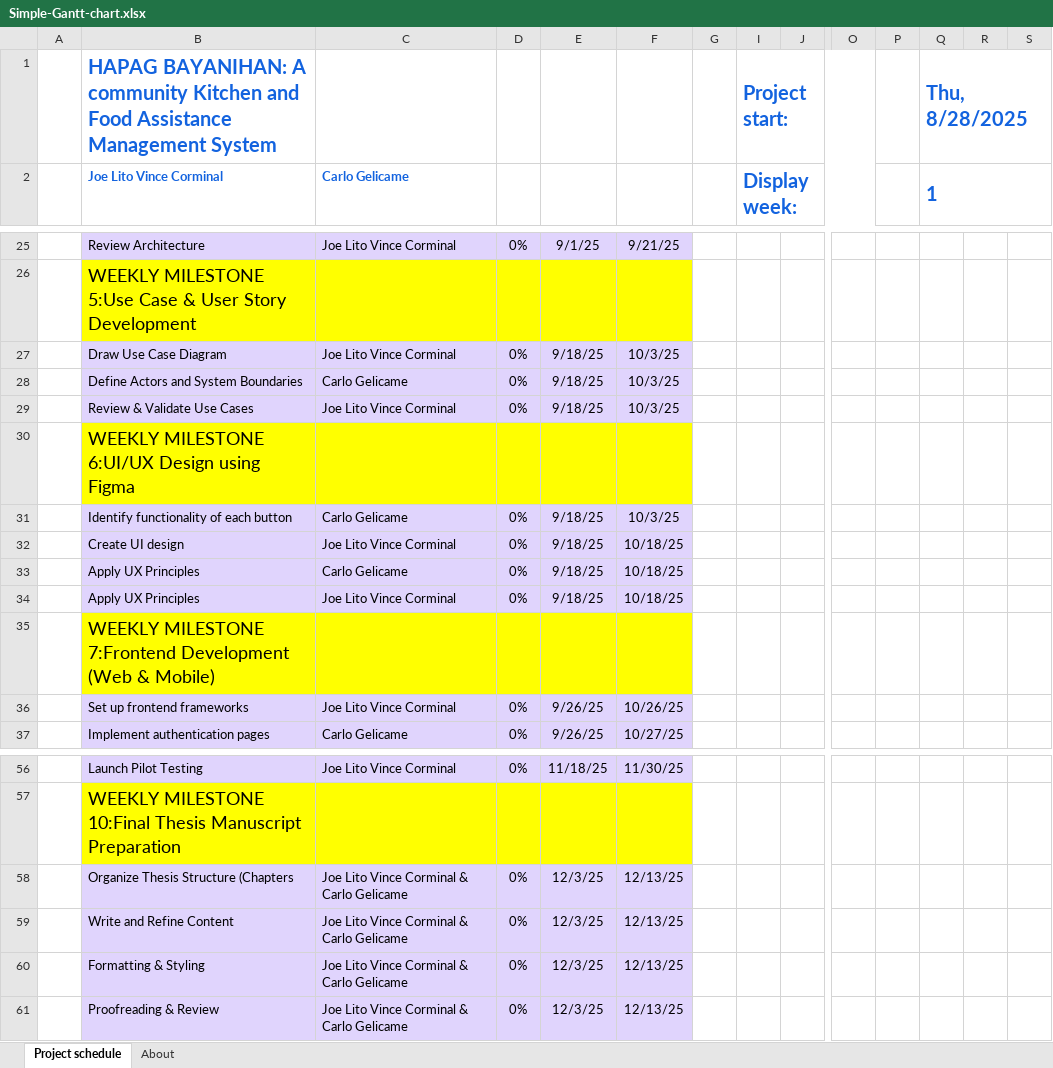
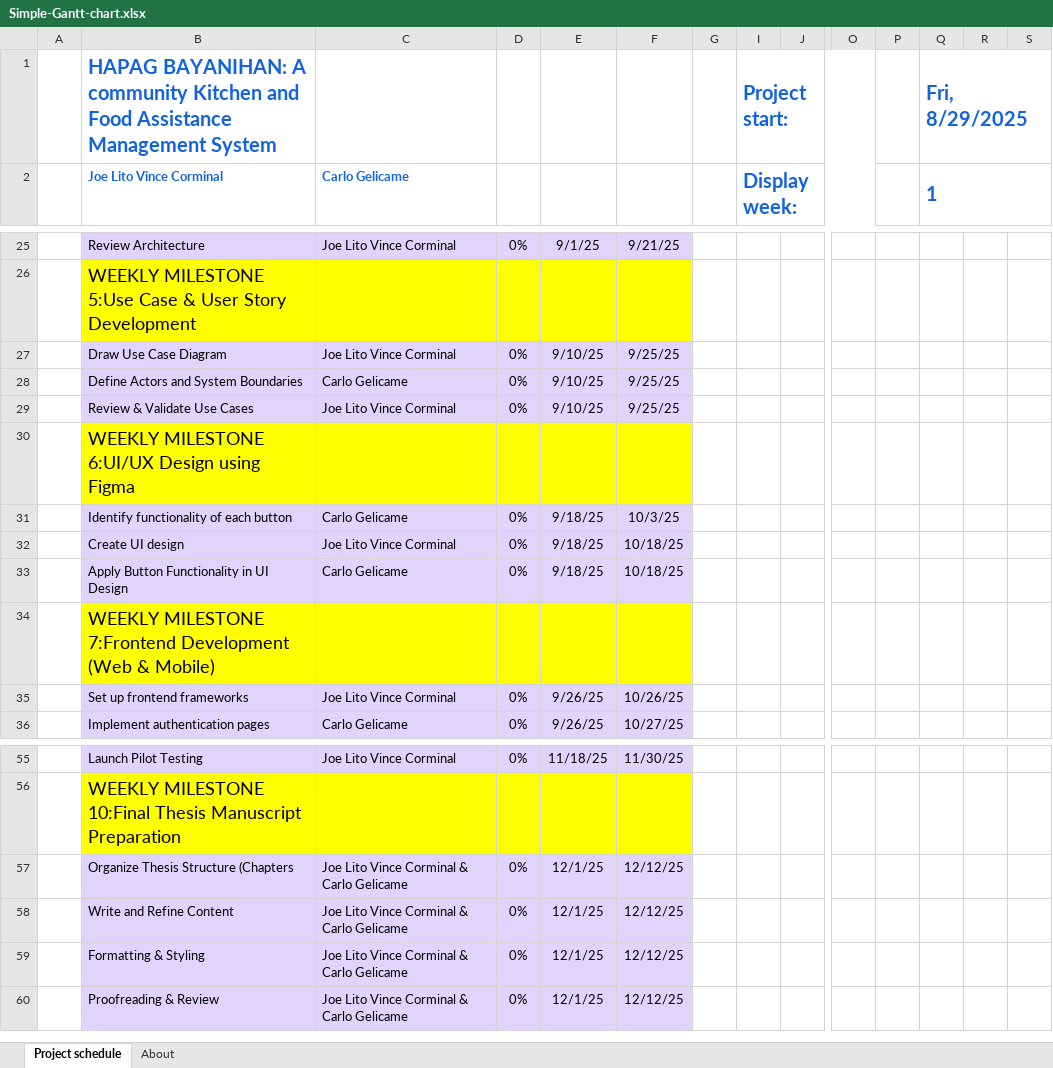
Before and after one commit to Corminalvince/Thesis, an Excel workbook: Simple-Gantt-chart.xlsx, sheet Project schedule, drawn as a sheet; only a part is shown, gaps mark what is left out; values as stored, in another font and other column widths than the file's, no borders; conditional formats not drawn; removed rows and columns are numbered as before the commit, all else as after; rows hold the shown columns only; the diff names each change by its address in the sheet, - before the commit and + after, or states it on an @@ line.

Commit message:
Add files via upload

```diff
--- a/Simple-Gantt-chart.xlsx (sheet Project schedule)
+++ b/Simple-Gantt-chart.xlsx (sheet Project schedule)
-Q1: Thu, 8/28/2025
+Q1: Fri, 8/29/2025
-E27:E29: 9/18/25
+E27:E29: 9/10/25
-F27:F29: 10/3/25
+F27:F29: 9/25/25
-B33: Apply UX Principles
+B33: Apply Button Functionality in UI Design
-row 34:  | Apply UX Principles | Joe Lito Vince Corminal | 0% | 9/18/25 | 10/18/25
-E57:E60: 12/3/25
+E57:E60: 12/1/25
-F57:F60: 12/13/25
+F57:F60: 12/12/25
```
Also changed, not shown: formulas that keep their value.
